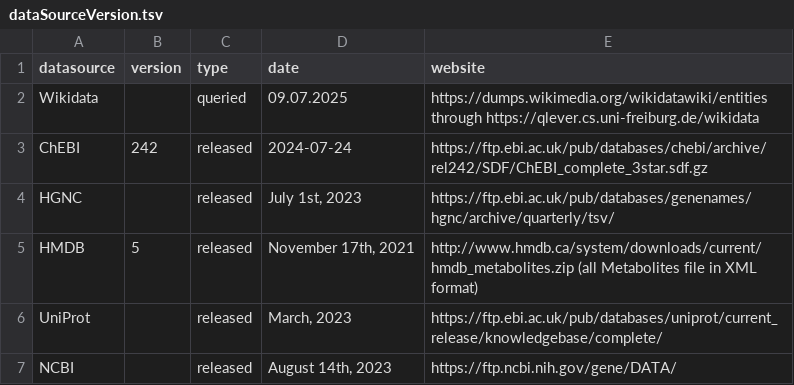
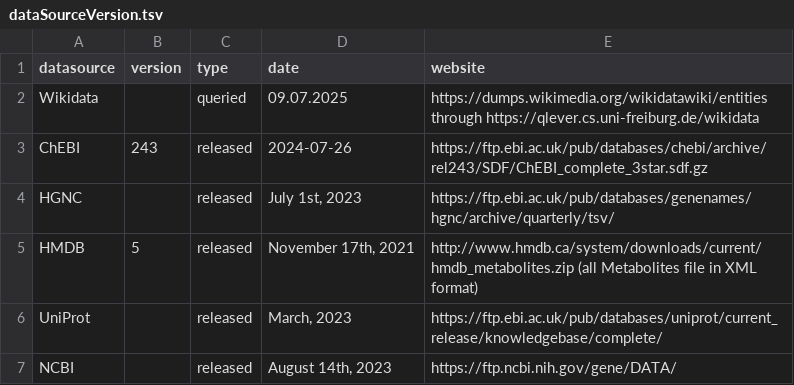
Before and after one commit to sec2pri/omicsFixID, a TSV file: inst/apps/processed_mapping_files/dataSourceVersion.tsv, drawn as a sheet.

Commit message:
Update dataSourceVersion.tsv

```diff
--- a/inst/apps/processed_mapping_files/dataSourceVersion.tsv
+++ b/inst/apps/processed_mapping_files/dataSourceVersion.tsv
@@ -2,3 +2,3 @@ datasource	version	type	date	website
 Wikidata		queried	"09.07.2025"	https://dumps.wikimedia.org/wikidatawiki/entities through https://qlever.cs.uni-freiburg.de/wikidata
-ChEBI	242	released	"2024-07-24"	https://ftp.ebi.ac.uk/pub/databases/chebi/archive/rel242/SDF/ChEBI_complete_3star.sdf.gz
+ChEBI	243	released	"2024-07-26"	https://ftp.ebi.ac.uk/pub/databases/chebi/archive/rel243/SDF/ChEBI_complete_3star.sdf.gz
 HGNC		released	"July 1st, 2023"	https://ftp.ebi.ac.uk/pub/databases/genenames/hgnc/archive/quarterly/tsv/
```
